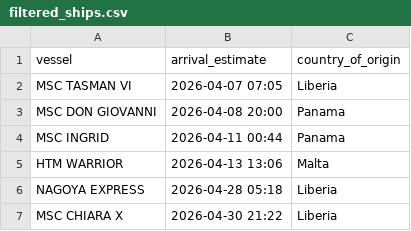
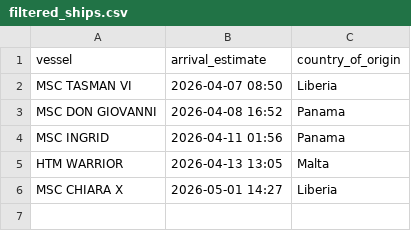
Before and after one commit to natalierjonas/FOCs-in-NYC, a CSV file: filtered_ships.csv, drawn as a sheet.

```diff
--- a/filtered_ships.csv
+++ b/filtered_ships.csv
@@ -1,7 +1,6 @@
 vessel,arrival_estimate,country_of_origin
-MSC TASMAN VI,2026-04-07 07:05,Liberia
-MSC DON GIOVANNI,2026-04-08 20:00,Panama
-MSC INGRID,2026-04-11 00:44,Panama
-HTM WARRIOR,2026-04-13 13:06,Malta
-NAGOYA EXPRESS,2026-04-28 05:18,Liberia
-MSC CHIARA X,2026-04-30 21:22,Liberia
+MSC TASMAN VI,2026-04-07 08:50,Liberia
+MSC DON GIOVANNI,2026-04-08 16:52,Panama
+MSC INGRID,2026-04-11 01:56,Panama
+HTM WARRIOR,2026-04-13 13:05,Malta
+MSC CHIARA X,2026-05-01 14:27,Liberia
```
Also changed, not shown: ships_estimates_fixed.csv.
